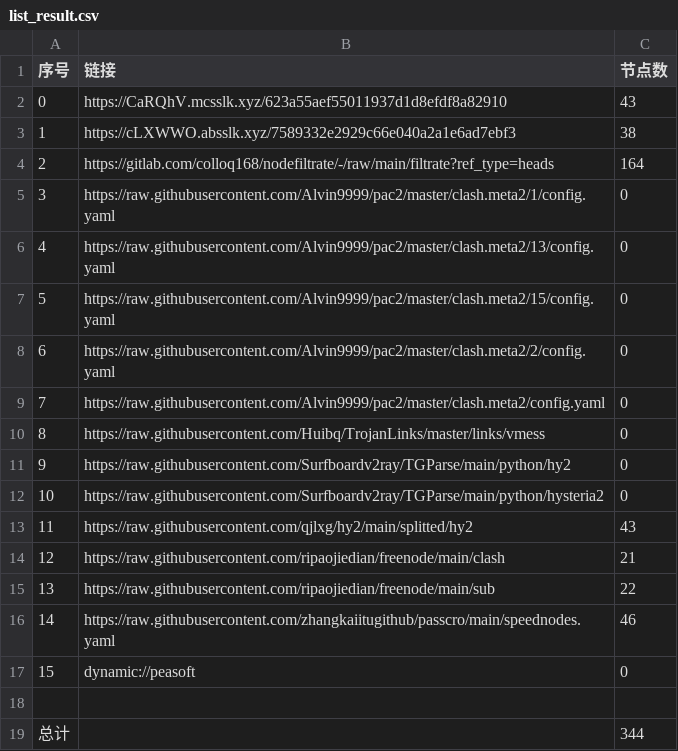
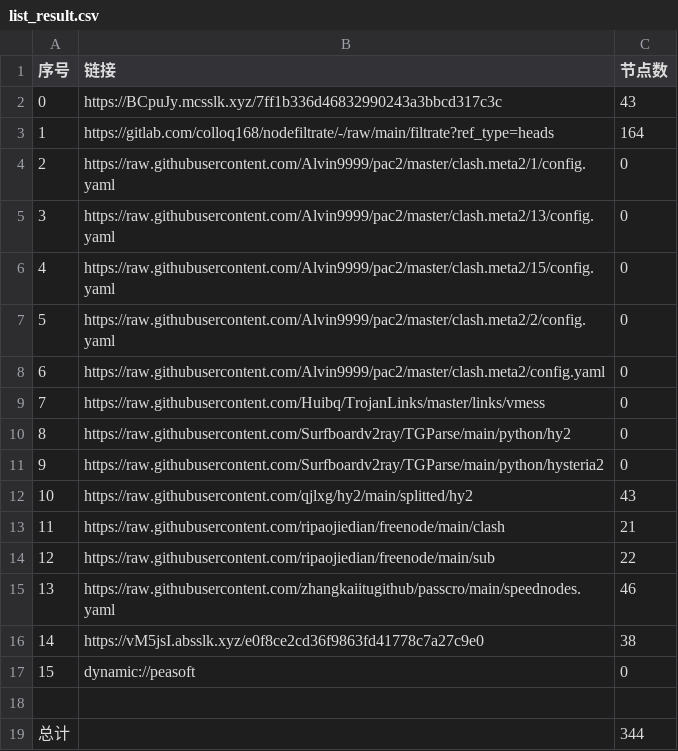
Before and after one commit to dreamMilk/AutoMergePublicNodes, a CSV file: list_result.csv, drawn as a sheet; removed rows and columns are numbered as before the commit, all else as after; the diff names each change by its address in the sheet, - before the commit and + after, or states it on an @@ line.

```diff
--- a/list_result.csv
+++ b/list_result.csv
-B2 (链接): https://CaRQhV.mcsslk.xyz/623a55aef55011937d1d8efdf8a82910
+B2 (链接): https://BCpuJy.mcsslk.xyz/7ff1b336d46832990243a3bbcd317c3c
-row 3: 1 | https://cLXWWO.absslk.xyz/7589332e2929c66e040a2a1e6ad7ebf3 | 38
@@ column A (序号) renumbered between rows 3 and 15 @@
+row 16: 14 | https://vM5jsI.absslk.xyz/e0f8ce2cd36f9863fd41778c7a27c9e0 | 38
```
Also changed, not shown: 30 other files.
